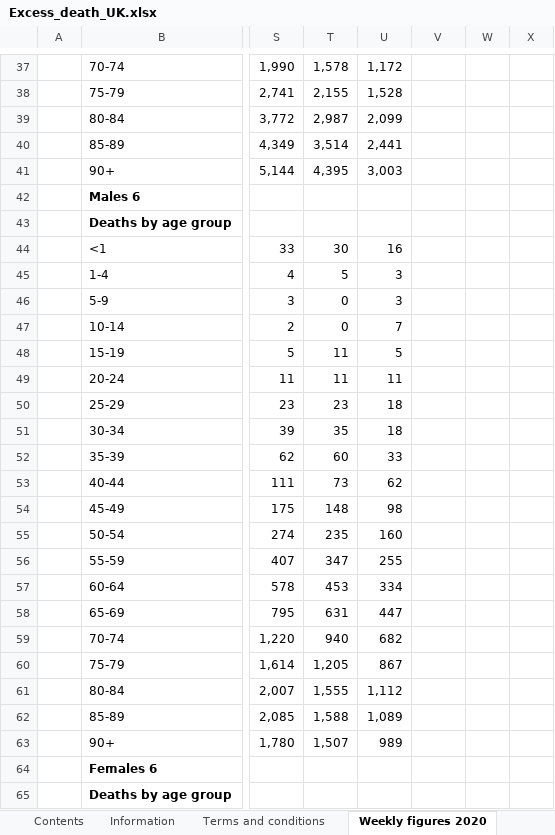
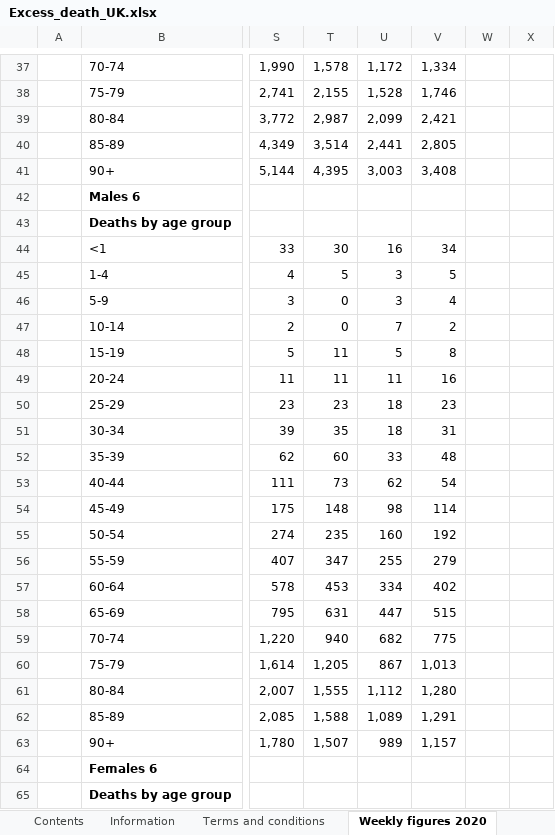
Before and after one commit to covid-19-Re/covid19-additionalData, an Excel workbook: excessDeath/Excess_death_UK.xlsx, sheet Weekly figures 2020, drawn as a sheet; only a part is shown, gaps mark what is left out; values as stored, in another font and other column widths than the file's, no borders; conditional formats not drawn; the diff covers the shown part only; the diff names each change by its address in the sheet, - before the commit and + after, or states it on an @@ line.

```diff
--- a/excessDeath/Excess_death_UK.xlsx (sheet Weekly figures 2020)
+++ b/excessDeath/Excess_death_UK.xlsx (sheet Weekly figures 2020)
-V37: (empty)
+V37: 1,334
-V38: (empty)
+V38: 1,746
-V39: (empty)
+V39: 2,421
-V40: (empty)
+V40: 2,805
-V41: (empty)
+V41: 3,408
-V44: (empty)
+V44: 34
-V45: (empty)
+V45: 5
-V46: (empty)
+V46: 4
-V47: (empty)
+V47: 2
-V48: (empty)
+V48: 8
-V49: (empty)
+V49: 16
-V50: (empty)
+V50: 23
-V51: (empty)
+V51: 31
-V52: (empty)
+V52: 48
-V53: (empty)
+V53: 54
-V54: (empty)
+V54: 114
-V55: (empty)
+V55: 192
-V56: (empty)
+V56: 279
-V57: (empty)
+V57: 402
-V58: (empty)
+V58: 515
-V59: (empty)
+V59: 775
-V60: (empty)
+V60: 1,013
-V61: (empty)
+V61: 1,280
-V62: (empty)
+V62: 1,291
-V63: (empty)
+V63: 1,157
```
Also changed, not shown: 61 edited cells elsewhere in this sheet, sheet Covid-19 - E&W comparisons, sheet Covid-19 - England comparisons, sheet Covid-19 - Weekly occurrences, sheet Covid-19 - Wales comparison, sheet Covid-19 - Place of occurrence, sheet Covid-19 - Weekly registrations, 2 more sheets.
